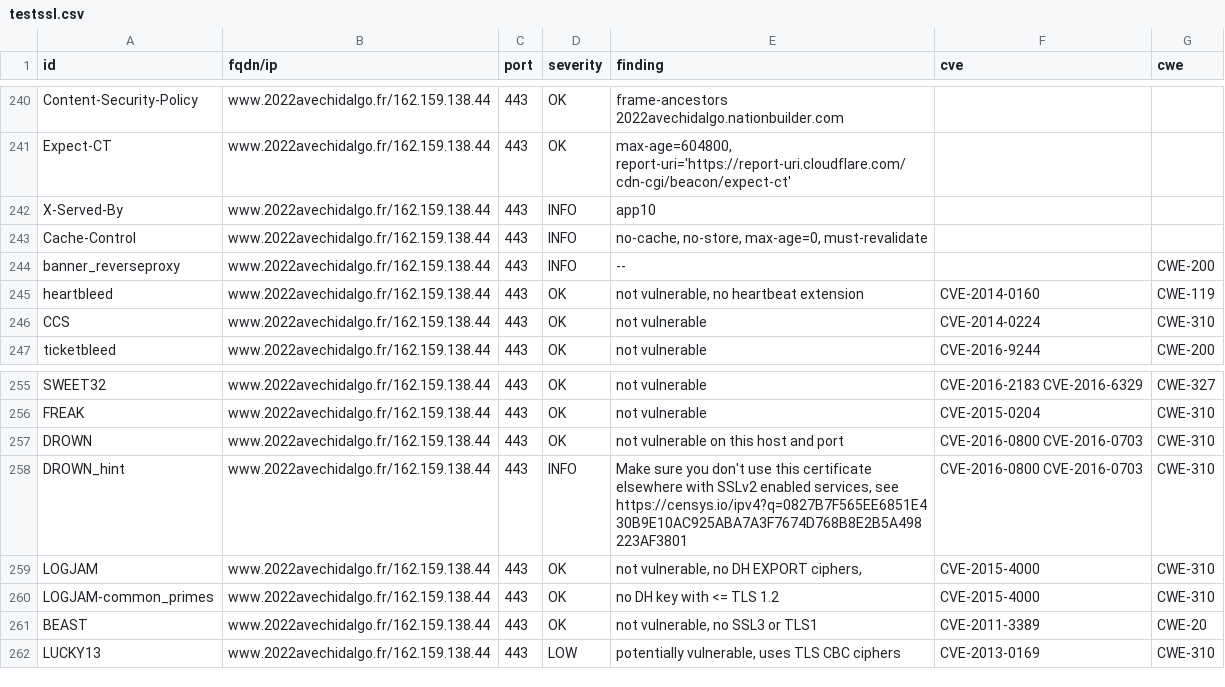
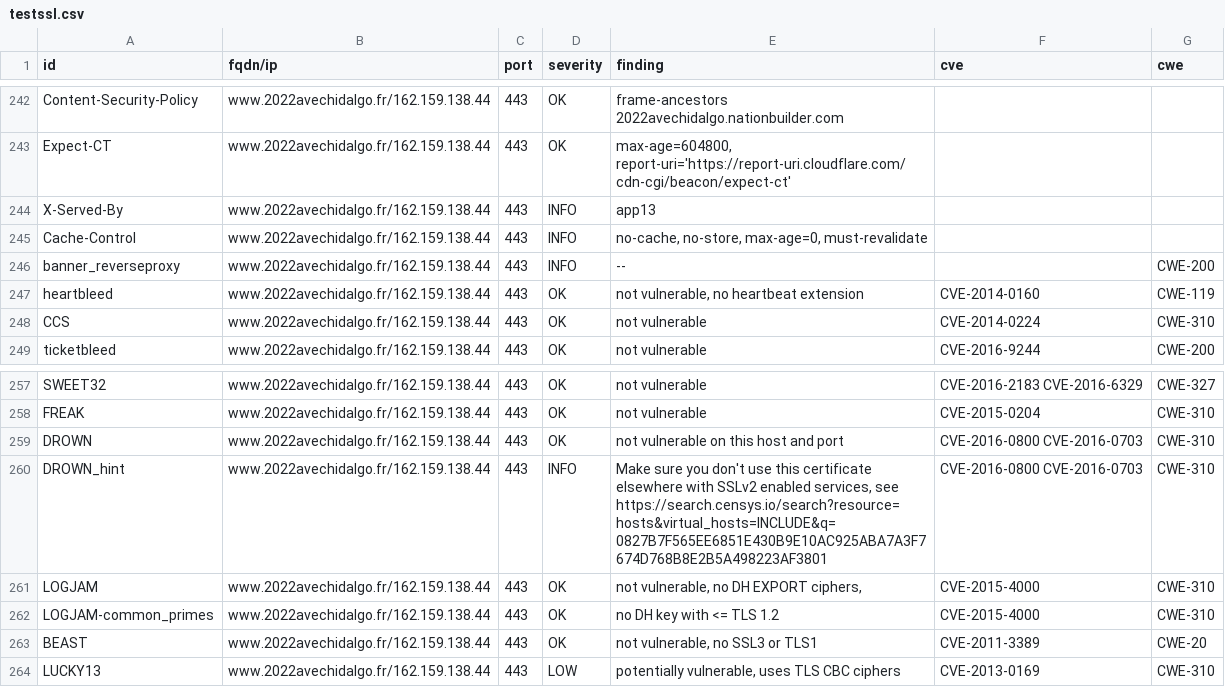
Before and after one commit to revolunet/candidats-2022, a CSV file: results/aHR0cHM6Ly93d3cuMjAyMmF2ZWNoaWRhbGdvLmZy/testssl.csv, drawn as a sheet; only a part is shown, gaps mark what is left out; the diff covers the shown part only.

```diff
--- a/results/aHR0cHM6Ly93d3cuMjAyMmF2ZWNoaWRhbGdvLmZy/testssl.csv
+++ b/results/aHR0cHM6Ly93d3cuMjAyMmF2ZWNoaWRhbGdvLmZy/testssl.csv
@@ -241,3 +243,3 @@
 "Expect-CT","www.2022avechidalgo.fr/162.159.138.44","443","OK","max-age=604800, report-uri='https://report-uri.cloudflare.com/cdn-cgi/beacon/expect-ct'","",""
-"X-Served-By","www.2022avechidalgo.fr/162.159.138.44","443","INFO","app10","",""
+"X-Served-By","www.2022avechidalgo.fr/162.159.138.44","443","INFO","app13","",""
 "Cache-Control","www.2022avechidalgo.fr/162.159.138.44","443","INFO","no-cache, no-store, max-age=0, must-revalidate","",""
@@ -257,3 +259,3 @@
 "DROWN","www.2022avechidalgo.fr/162.159.138.44","443","OK","not vulnerable on this host and port","CVE-2016-0800 CVE-2016-0703","CWE-310"
-"DROWN_hint","www.2022avechidalgo.fr/162.159.138.44","443","INFO","Make sure you don't use this certificate elsewhere with SSLv2 enabled services, see https://censys.io/ipv4?q=0827B7F565EE6851E430B9E10AC925ABA7A3F7674D768B8E2B5A498223AF3801","CVE-2016-0800 CVE-2016-0703","CWE-310"
+"DROWN_hint","www.2022avechidalgo.fr/162.159.138.44","443","INFO","Make sure you don't use this certificate elsewhere with SSLv2 enabled services, see https://search.censys.io/search?resource=hosts&virtual_hosts=INCLUDE&q=0827B7F565EE6851E430B9E10AC925ABA7A3F7674D768B8E2B5A498223AF3801","CVE-2016-0800 CVE-2016-0703","CWE-310"
 "LOGJAM","www.2022avechidalgo.fr/162.159.138.44","443","OK","not vulnerable, no DH EXPORT ciphers,","CVE-2015-4000","CWE-310"
```
Also changed, not shown: 2 added rows and 19 edited cells elsewhere in this file, 6 other files.
